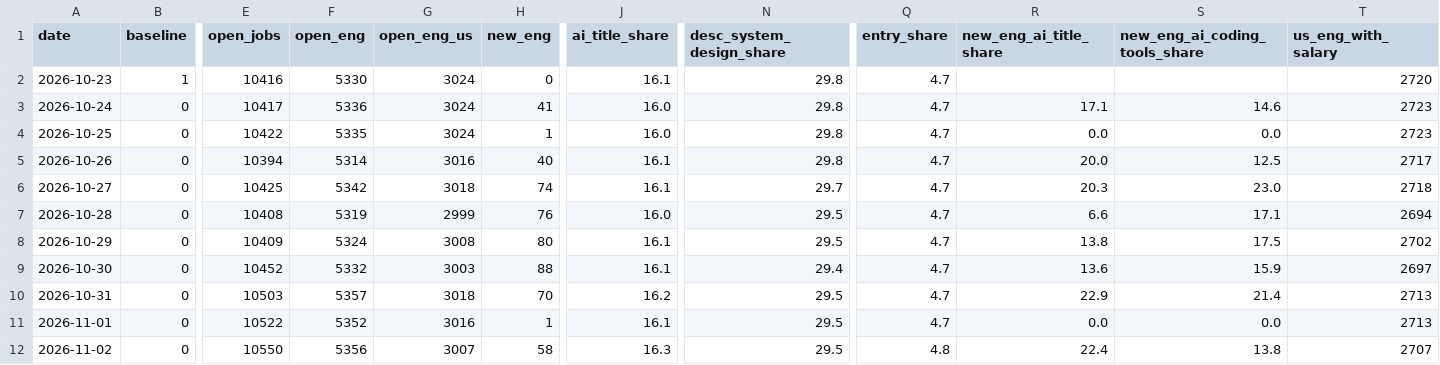
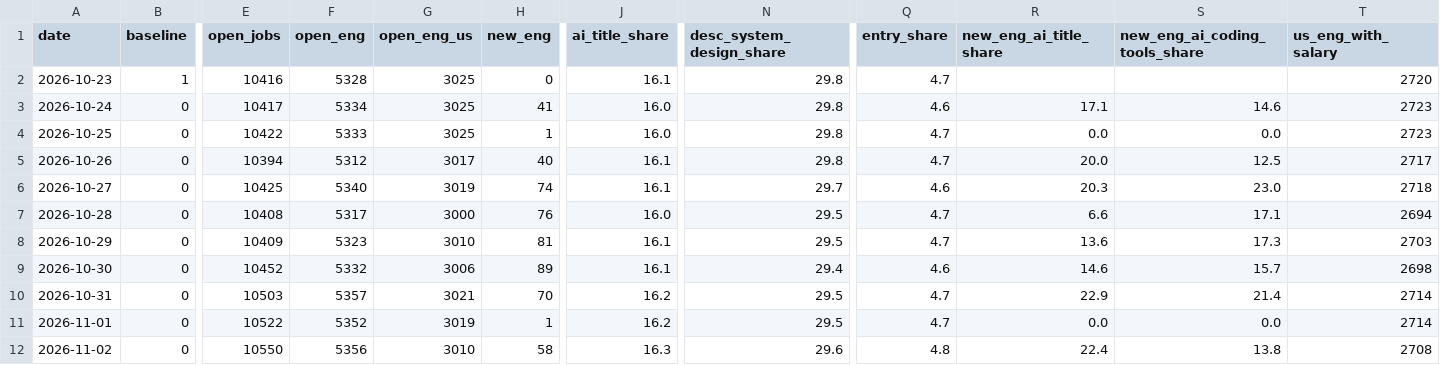
Before and after one commit to Xenzoro/sweAiTracker, a CSV file: data/boards/daily_summary.csv, drawn as a sheet; only a part is shown, gaps mark what is left out; the diff covers the shown part only; the diff names each change by its address in the sheet, - before the commit and + after, or states it on an @@ line.

```diff
--- a/data/boards/daily_summary.csv
+++ b/data/boards/daily_summary.csv
-F2 (open_eng): 5330
+F2 (open_eng): 5328
-G2:G4 (open_eng_us): 3024
+G2:G4 (open_eng_us): 3025
-F3 (open_eng): 5336
+F3 (open_eng): 5334
-Q3 (entry_share): 4.7
+Q3 (entry_share): 4.6
-F4 (open_eng): 5335
+F4 (open_eng): 5333
-F5 (open_eng): 5314
+F5 (open_eng): 5312
-G5 (open_eng_us): 3016
+G5 (open_eng_us): 3017
-F6 (open_eng): 5342
+F6 (open_eng): 5340
-G6 (open_eng_us): 3018
+G6 (open_eng_us): 3019
-Q6 (entry_share): 4.7
+Q6 (entry_share): 4.6
-F7 (open_eng): 5319
+F7 (open_eng): 5317
-G7 (open_eng_us): 2999
+G7 (open_eng_us): 3000
-F8 (open_eng): 5324
+F8 (open_eng): 5323
-G8 (open_eng_us): 3008
+G8 (open_eng_us): 3010
-H8 (new_eng): 80
+H8 (new_eng): 81
-R8 (new_eng_ai_title_share): 13.8
+R8 (new_eng_ai_title_share): 13.6
-S8 (new_eng_ai_coding_tools_share): 17.5
+S8 (new_eng_ai_coding_tools_share): 17.3
-T8 (us_eng_with_salary): 2702
+T8 (us_eng_with_salary): 2703
-G9 (open_eng_us): 3003
+G9 (open_eng_us): 3006
-H9 (new_eng): 88
+H9 (new_eng): 89
-Q9 (entry_share): 4.7
+Q9 (entry_share): 4.6
-R9 (new_eng_ai_title_share): 13.6
+R9 (new_eng_ai_title_share): 14.6
-S9 (new_eng_ai_coding_tools_share): 15.9
+S9 (new_eng_ai_coding_tools_share): 15.7
-T9 (us_eng_with_salary): 2697
+T9 (us_eng_with_salary): 2698
-G10 (open_eng_us): 3018
+G10 (open_eng_us): 3021
-T10:T11 (us_eng_with_salary): 2713
+T10:T11 (us_eng_with_salary): 2714
-G11 (open_eng_us): 3016
+G11 (open_eng_us): 3019
-J11 (ai_title_share): 16.1
+J11 (ai_title_share): 16.2
-G12 (open_eng_us): 3007
+G12 (open_eng_us): 3010
-N12 (desc_system_design_share): 29.5
+N12 (desc_system_design_share): 29.6
-T12 (us_eng_with_salary): 2707
+T12 (us_eng_with_salary): 2708
```
Also changed, not shown: 1 added row and 14 edited cells elsewhere in this file, data/boards/category_summary.csv, data/boards/company_summary.csv, 7 other files.
